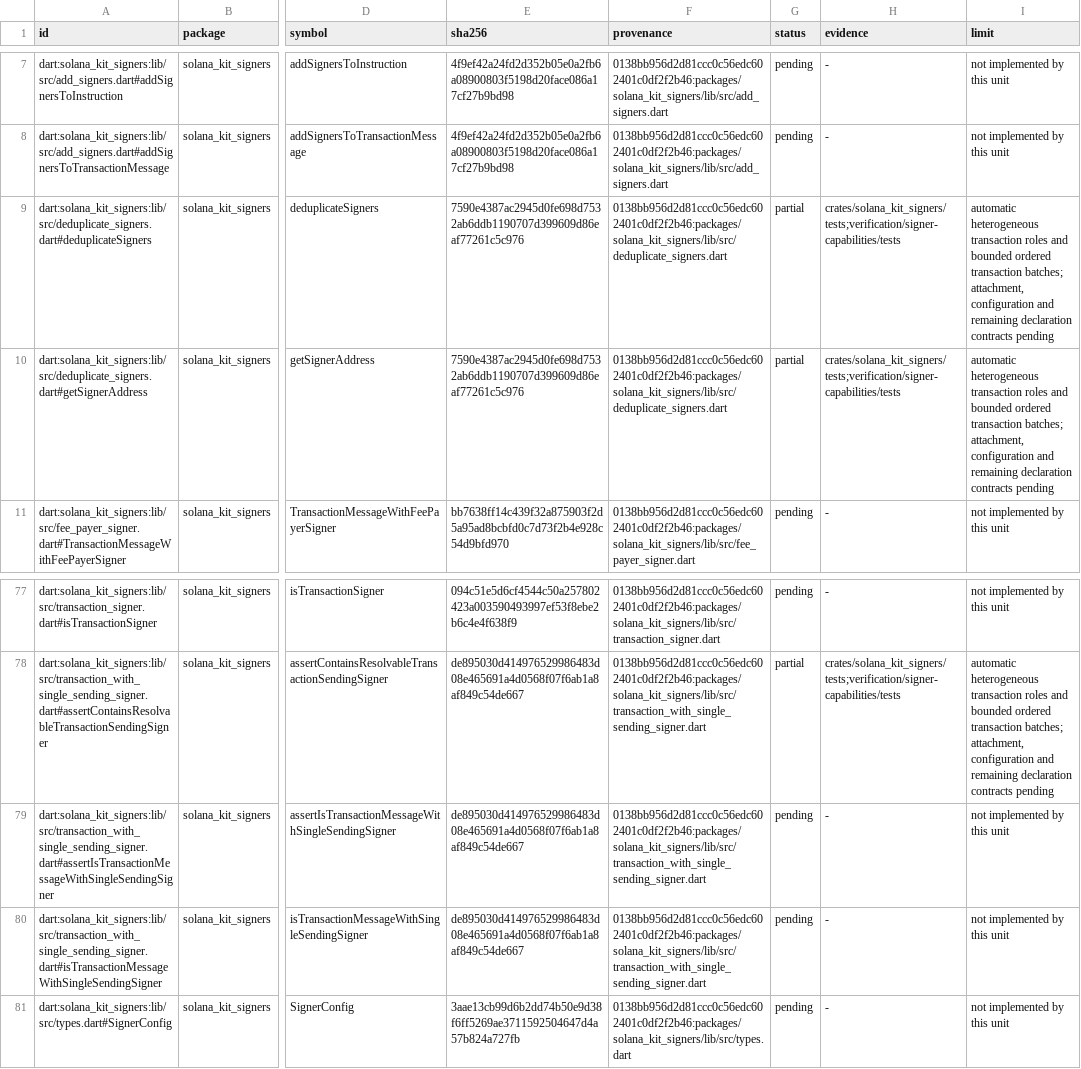
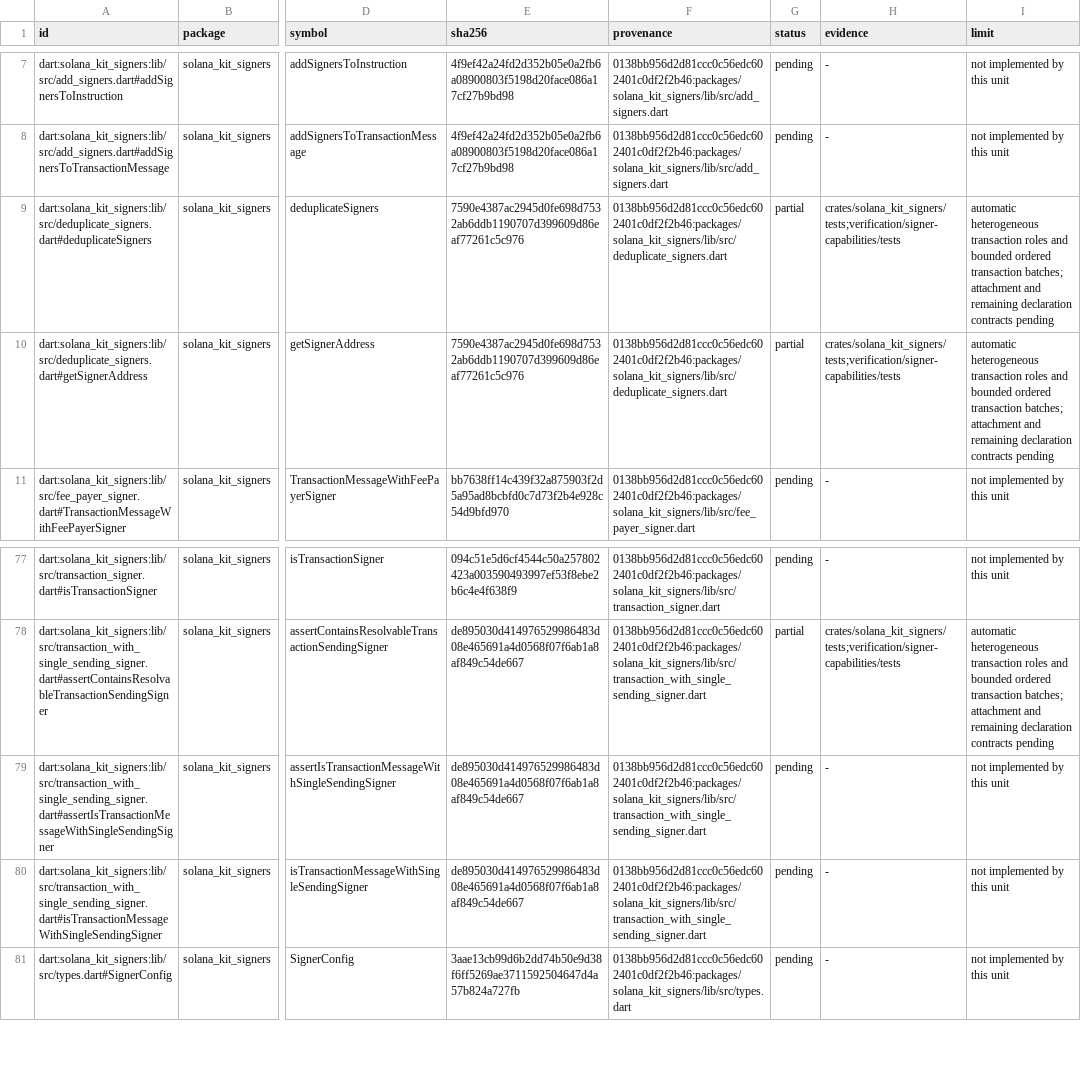
Before and after one commit to pina-rs/solana_kit, a TSV file: docs/parity/signer-capabilities.tsv, drawn as a sheet; only a part is shown, gaps mark what is left out; the diff covers the shown part only; the diff names each change by its address in the sheet, - before the commit and + after, or states it on an @@ line.

Commit message:
feat(signers)!: carry per-call configuration through signing

```diff
--- a/docs/parity/signer-capabilities.tsv
+++ b/docs/parity/signer-capabilities.tsv
-I9:I10 (limit): …transaction batches; attachment, configuration and remaining…
+I9:I10 (limit): …transaction batches; attachment and remaining…
-I78 (limit): …transaction batches; attachment, configuration and remaining…
+I78 (limit): …transaction batches; attachment and remaining…
```
Also changed, not shown: 36 edited cells elsewhere in this file, 44 other files.
